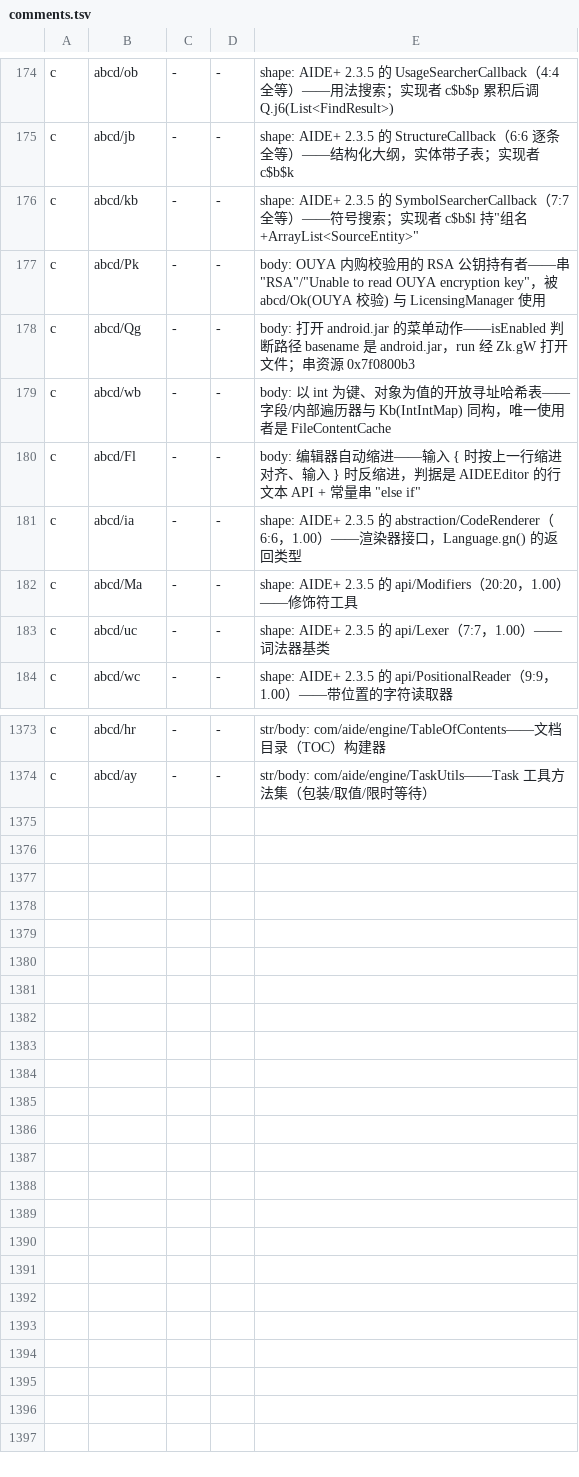
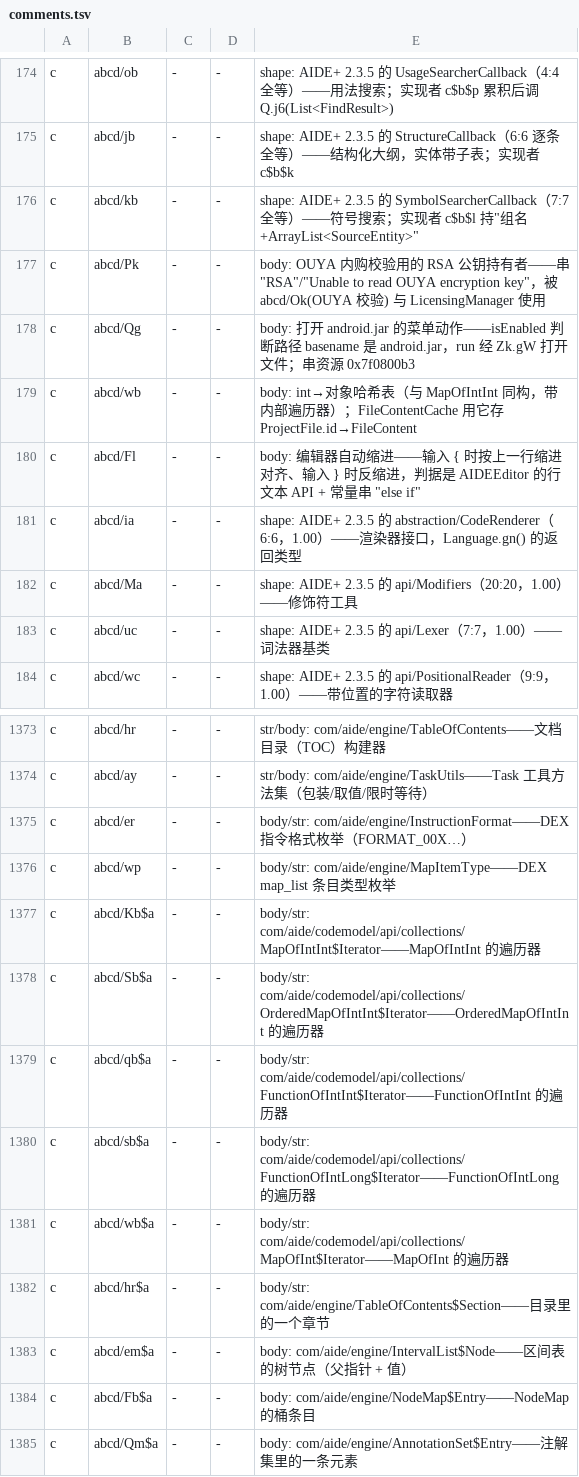
Before and after one commit to f401/MyAIDEProEnchanted, a TSV file: jobs/engine/comments.tsv, drawn as a sheet; only a part is shown, gaps mark what is left out.

```diff
--- a/jobs/engine/comments.tsv
+++ b/jobs/engine/comments.tsv
@@ -178,3 +178,3 @@ c	abcd/Pk	-	-	body: OUYA 内购校验用的 RSA 公钥持有者——串 "RSA"/"
 c	abcd/Qg	-	-	body: 打开 android.jar 的菜单动作——isEnabled 判断路径 basename 是 android.jar，run 经 Zk.gW 打开文件；串资源 0x7f0800b3
-c	abcd/wb	-	-	body: 以 int 为键、对象为值的开放寻址哈希表——字段/内部遍历器与 Kb(IntIntMap) 同构，唯一使用者是 FileContentCache
+c	abcd/wb	-	-	body: int→对象哈希表（与 MapOfIntInt 同构，带内部遍历器）；FileContentCache 用它存 ProjectFile.id→FileContent
 c	abcd/Fl	-	-	body: 编辑器自动缩进——输入 { 时按上一行缩进对齐、输入 } 时反缩进，判据是 AIDEEditor 的行文本 API + 常量串 "else if"
@@ -1374 +1374,12 @@ c	abcd/hr	-	-	str/body: com/aide/engine/TableOfContents——文档目录（TOC
 c	abcd/ay	-	-	str/body: com/aide/engine/TaskUtils——Task 工具方法集（包装/取值/限时等待）
+c	abcd/er	-	-	body/str: com/aide/engine/InstructionFormat——DEX 指令格式枚举（FORMAT_00X…）
+c	abcd/wp	-	-	body/str: com/aide/engine/MapItemType——DEX map_list 条目类型枚举
+c	abcd/Kb$a	-	-	body/str: com/aide/codemodel/api/collections/MapOfIntInt$Iterator——MapOfIntInt 的遍历器
+c	abcd/Sb$a	-	-	body/str: com/aide/codemodel/api/collections/OrderedMapOfIntInt$Iterator——OrderedMapOfIntInt 的遍历器
+c	abcd/qb$a	-	-	body/str: com/aide/codemodel/api/collections/FunctionOfIntInt$Iterator——FunctionOfIntInt 的遍历器
+c	abcd/sb$a	-	-	body/str: com/aide/codemodel/api/collections/FunctionOfIntLong$Iterator——FunctionOfIntLong 的遍历器
+c	abcd/wb$a	-	-	body/str: com/aide/codemodel/api/collections/MapOfInt$Iterator——MapOfInt 的遍历器
+c	abcd/hr$a	-	-	body/str: com/aide/engine/TableOfContents$Section——目录里的一个章节
+c	abcd/em$a	-	-	body: com/aide/engine/IntervalList$Node——区间表的树节点（父指针 + 值）
+c	abcd/Fb$a	-	-	body: com/aide/engine/NodeMap$Entry——NodeMap 的桶条目
+c	abcd/Qm$a	-	-	body: com/aide/engine/AnnotationSet$Entry——注解集里的一条元素
```
Also changed, not shown: jobs/engine/class_map.tsv, 3 other files.
